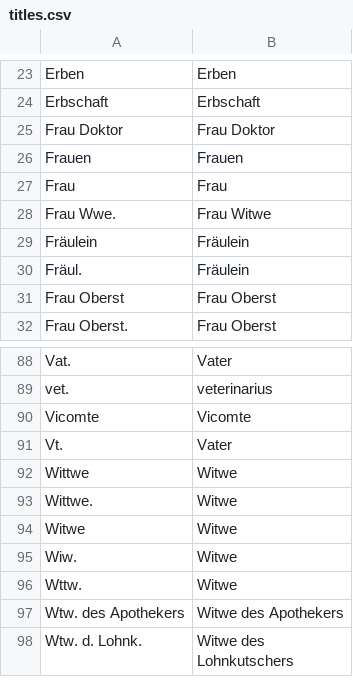
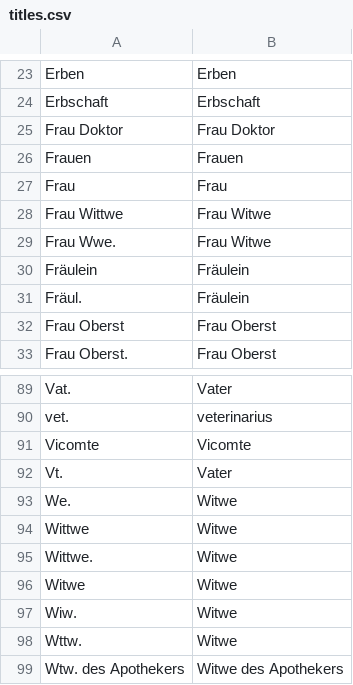
Before and after one commit to brawer/bern-addresses, a CSV file: src/titles.csv, drawn as a sheet; only a part is shown, gaps mark what is left out; the shorter side is filled out with more unchanged rows; the diff names each change by its address in the sheet, - before the commit and + after, or states it on an @@ line.

```diff
--- a/src/titles.csv
+++ b/src/titles.csv
+row 28: Frau Wittwe | Frau Witwe
+row 93: We. | Witwe
```
Also changed, not shown: src/nobility_names.csv, src/occupations.csv, 2 other files.
